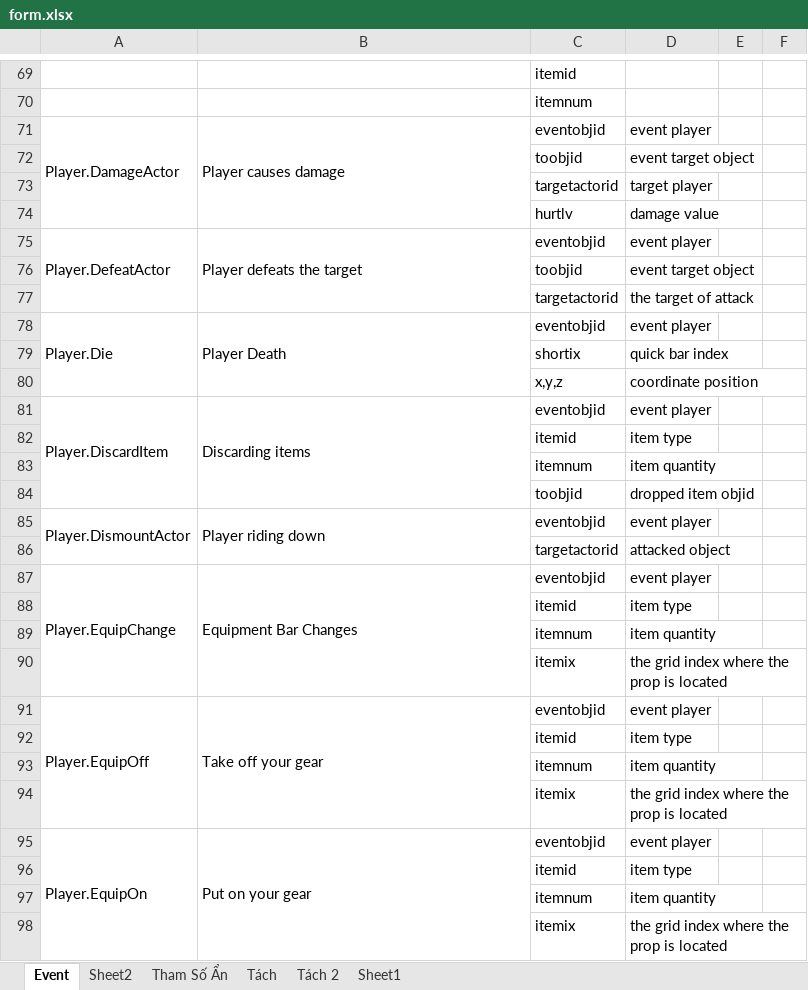
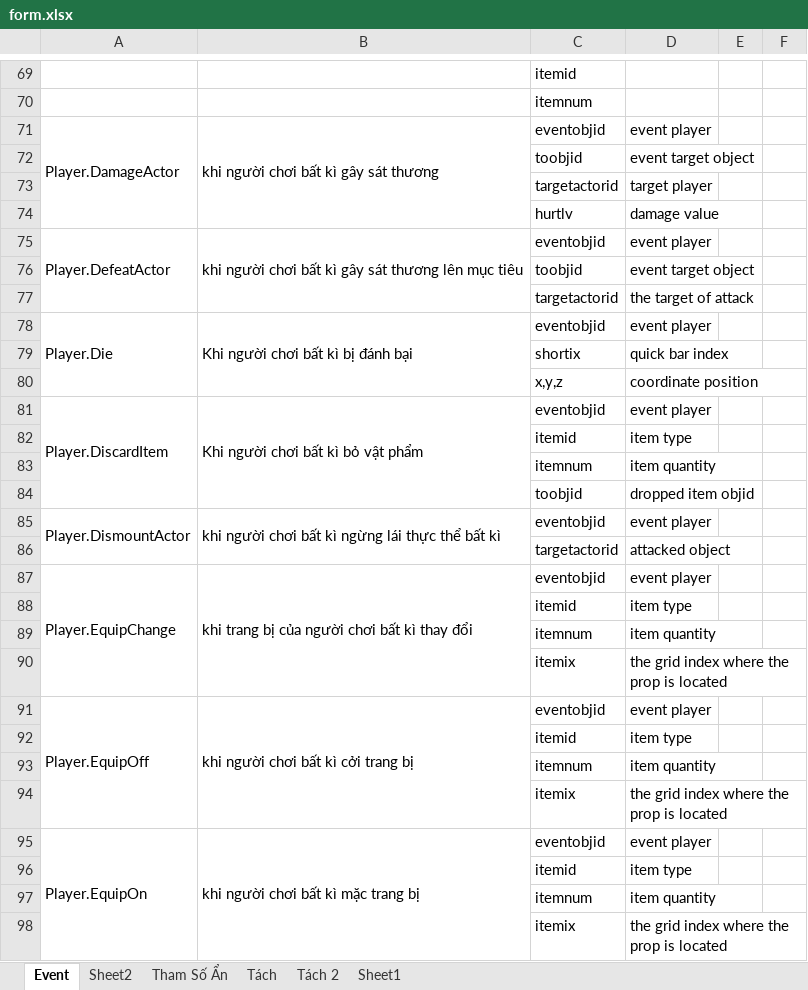
Before and after one commit to mwwiki/mwwiki.github.io, an Excel workbook: form.xlsx, sheet Event, drawn as a sheet; only a part is shown, gaps mark what is left out; values as stored, in another font and other column widths than the file's, no borders; the diff covers the shown part only; the diff names each change by its address in the sheet, - before the commit and + after, or states it on an @@ line.

Commit message:
update 22/8/2024
change new sidebar; update form.xlsx, index.html,event.html

```diff
--- a/form.xlsx (sheet Event)
+++ b/form.xlsx (sheet Event)
-B71: Player causes damage
+B71: khi người chơi bất kì gây sát thương
-B75: Player defeats the target
+B75: khi người chơi bất kì gây sát thương lên mục tiêu
-B78: Player Death
+B78: Khi người chơi bất kì bị đánh bại
-B81: Discarding items
+B81: Khi người chơi bất kì bỏ vật phẩm
-B85: Player riding down
+B85: khi người chơi bất kì ngừng lái thực thể bất kì
-B87: Equipment Bar Changes
+B87: khi trang bị của người chơi bất kì thay đổi
-B91: Take off your gear
+B91: khi người chơi bất kì cởi trang bị
-B95: Put on your gear
+B95: khi người chơi bất kì mặc trang bị
```
Also changed, not shown: 1 added row, 77 edited cells and merged cells elsewhere in this sheet, sheet Sheet1, 4 other files.
